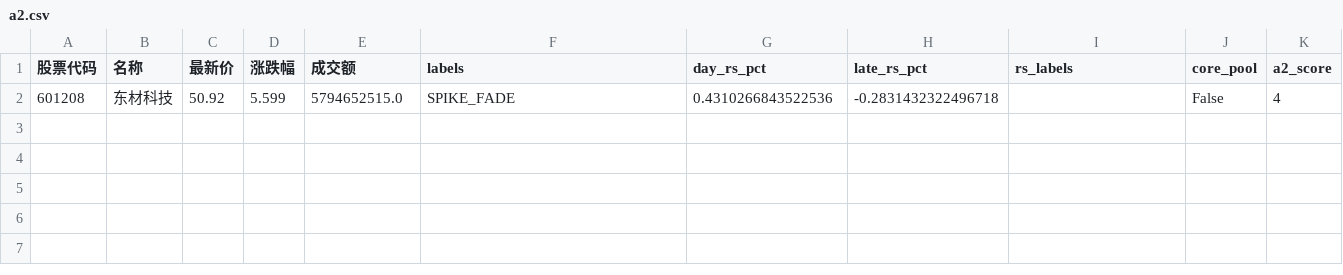
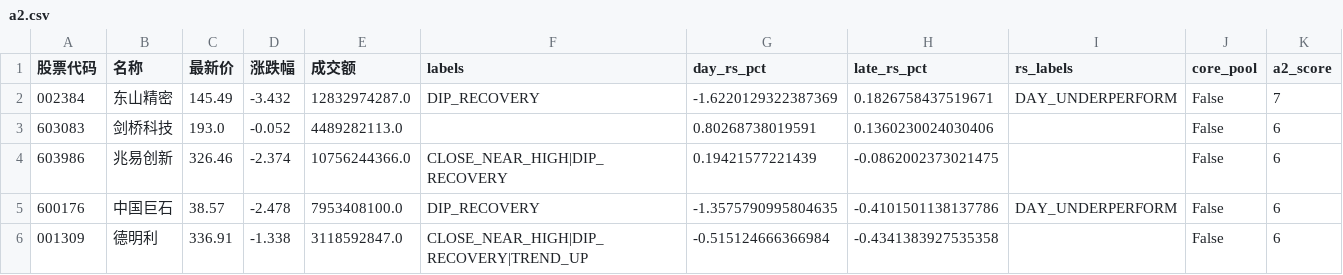
Before and after one commit to han690669348-max/a-stock-data, a CSV file: latest/a2.csv, drawn as a sheet; removed rows and columns are numbered as before the commit, all else as after; the diff names each change by its address in the sheet, - before the commit and + after, or states it on an @@ line.

```diff
--- a/latest/a2.csv
+++ b/latest/a2.csv
-row 2: 601208 | 东材科技 | 50.92 | 5.599 | 5794652515.0 | SPIKE_FADE | 0.4310266843522536 | -0.2831432322496718 |  | False | 4
+row 2: 002384 | 东山精密 | 145.49 | -3.432 | 12832974287.0 | DIP_RECOVERY | -1.6220129322387369 | 0.1826758437519671 | DAY_UNDERPERFORM | False | 7
+row 3: 603083 | 剑桥科技 | 193.0 | -0.052 | 4489282113.0 |  | 0.80268738019591 | 0.1360230024030406 |  | False | 6
+row 4: 603986 | 兆易创新 | 326.46 | -2.374 | 10756244366.0 | CLOSE_NEAR_HIGH|DIP_RECOVERY | 0.19421577221439 | -0.0862002373021475 |  | False | 6
+row 5: 600176 | 中国巨石 | 38.57 | -2.478 | 7953408100.0 | DIP_RECOVERY | -1.3575790995804635 | -0.4101501138137786 | DAY_UNDERPERFORM | False | 6
+row 6: 001309 | 德明利 | 336.91 | -1.338 | 3118592847.0 | CLOSE_NEAR_HIGH|DIP_RECOVERY|TREND_UP | -0.515124666366984 | -0.4341383927535358 |  | False | 6
```
Also changed, not shown: latest/dt.csv, latest/relative_strength.csv, 21 other files.
